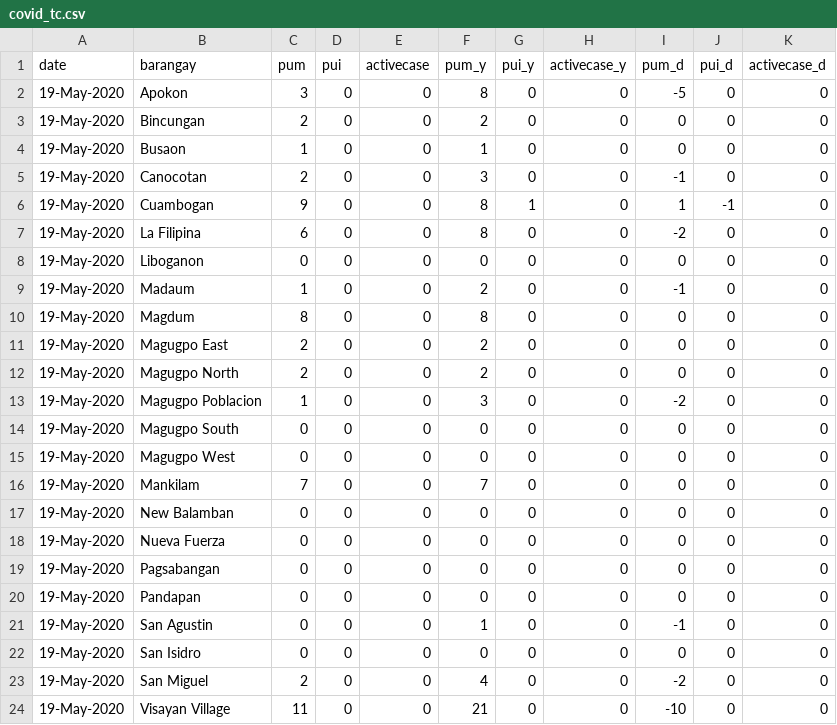
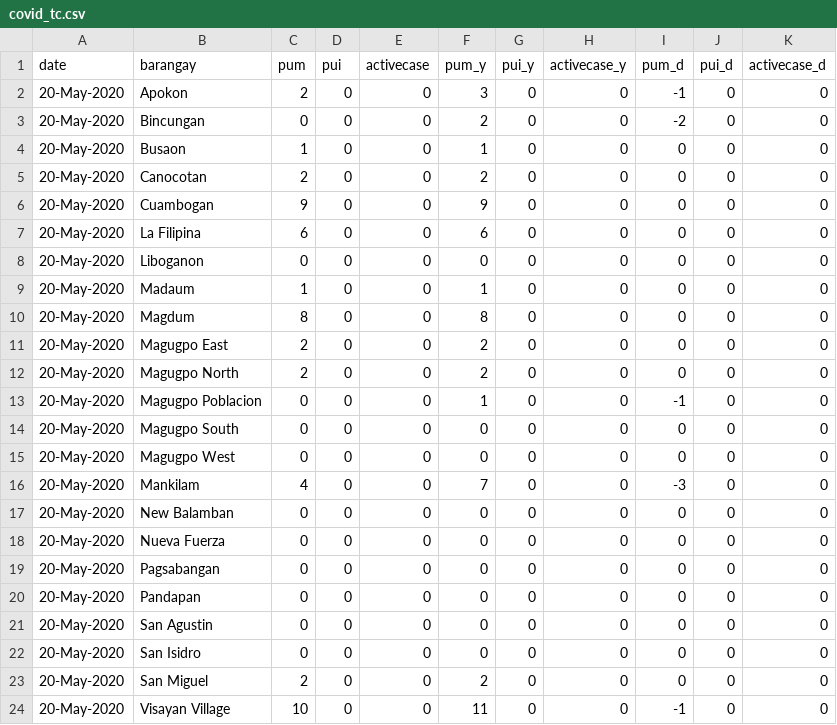
Before and after one commit to djmacao/Covid-19, a CSV file: Covid_Tagum_Data/covid_tc.csv, drawn as a sheet.

Commit message:
Update covid_tc.csv

```diff
--- a/Covid_Tagum_Data/covid_tc.csv
+++ b/Covid_Tagum_Data/covid_tc.csv
@@ -1,24 +1,24 @@
 date,barangay,pum,pui,activecase,pum_y,pui_y,activecase_y,pum_d,pui_d,activecase_d
-19-May-2020,Apokon,3,0,0,8,0,0,-5,0,0
-19-May-2020,Bincungan,2,0,0,2,0,0,0,0,0
-19-May-2020,Busaon,1,0,0,1,0,0,0,0,0
-19-May-2020,Canocotan,2,0,0,3,0,0,-1,0,0
-19-May-2020,Cuambogan,9,0,0,8,1,0,1,-1,0
-19-May-2020,La Filipina,6,0,0,8,0,0,-2,0,0
-19-May-2020,Liboganon,0,0,0,0,0,0,0,0,0
-19-May-2020,Madaum,1,0,0,2,0,0,-1,0,0
-19-May-2020,Magdum,8,0,0,8,0,0,0,0,0
-19-May-2020,Magugpo East,2,0,0,2,0,0,0,0,0
-19-May-2020,Magugpo North,2,0,0,2,0,0,0,0,0
-19-May-2020,Magugpo Poblacion,1,0,0,3,0,0,-2,0,0
-19-May-2020,Magugpo South,0,0,0,0,0,0,0,0,0
-19-May-2020,Magugpo West,0,0,0,0,0,0,0,0,0
-19-May-2020,Mankilam,7,0,0,7,0,0,0,0,0
-19-May-2020,New Balamban,0,0,0,0,0,0,0,0,0
-19-May-2020,Nueva Fuerza,0,0,0,0,0,0,0,0,0
-19-May-2020,Pagsabangan,0,0,0,0,0,0,0,0,0
-19-May-2020,Pandapan,0,0,0,0,0,0,0,0,0
-19-May-2020,San Agustin,0,0,0,1,0,0,-1,0,0
-19-May-2020,San Isidro,0,0,0,0,0,0,0,0,0
-19-May-2020,San Miguel,2,0,0,4,0,0,-2,0,0
-19-May-2020,Visayan Village,11,0,0,21,0,0,-10,0,0
+20-May-2020,Apokon,2,0,0,3,0,0,-1,0,0
+20-May-2020,Bincungan,0,0,0,2,0,0,-2,0,0
+20-May-2020,Busaon,1,0,0,1,0,0,0,0,0
+20-May-2020,Canocotan,2,0,0,2,0,0,0,0,0
+20-May-2020,Cuambogan,9,0,0,9,0,0,0,0,0
+20-May-2020,La Filipina,6,0,0,6,0,0,0,0,0
+20-May-2020,Liboganon,0,0,0,0,0,0,0,0,0
+20-May-2020,Madaum,1,0,0,1,0,0,0,0,0
+20-May-2020,Magdum,8,0,0,8,0,0,0,0,0
+20-May-2020,Magugpo East,2,0,0,2,0,0,0,0,0
+20-May-2020,Magugpo North,2,0,0,2,0,0,0,0,0
+20-May-2020,Magugpo Poblacion,0,0,0,1,0,0,-1,0,0
+20-May-2020,Magugpo South,0,0,0,0,0,0,0,0,0
+20-May-2020,Magugpo West,0,0,0,0,0,0,0,0,0
+20-May-2020,Mankilam,4,0,0,7,0,0,-3,0,0
+20-May-2020,New Balamban,0,0,0,0,0,0,0,0,0
+20-May-2020,Nueva Fuerza,0,0,0,0,0,0,0,0,0
+20-May-2020,Pagsabangan,0,0,0,0,0,0,0,0,0
+20-May-2020,Pandapan,0,0,0,0,0,0,0,0,0
+20-May-2020,San Agustin,0,0,0,0,0,0,0,0,0
+20-May-2020,San Isidro,0,0,0,0,0,0,0,0,0
+20-May-2020,San Miguel,2,0,0,2,0,0,0,0,0
+20-May-2020,Visayan Village,10,0,0,11,0,0,-1,0,0
```
